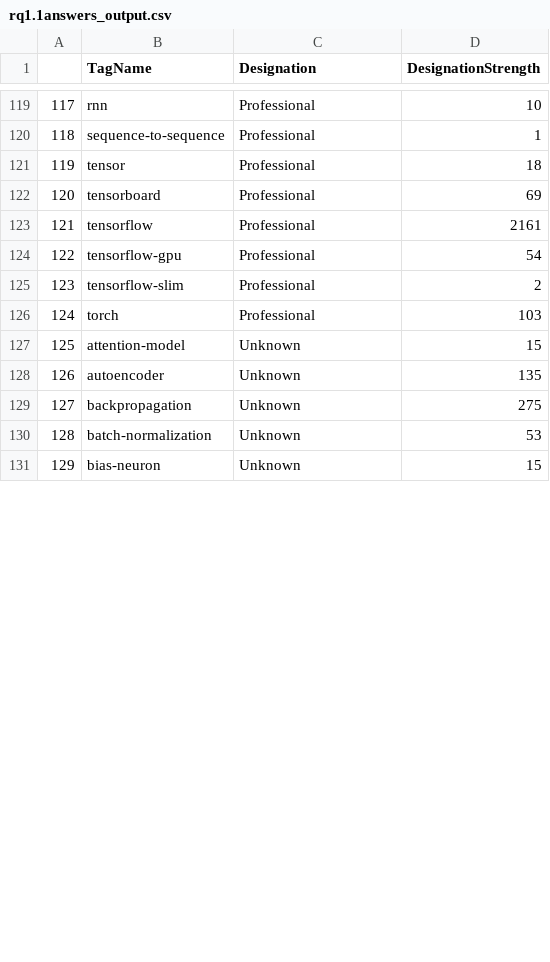
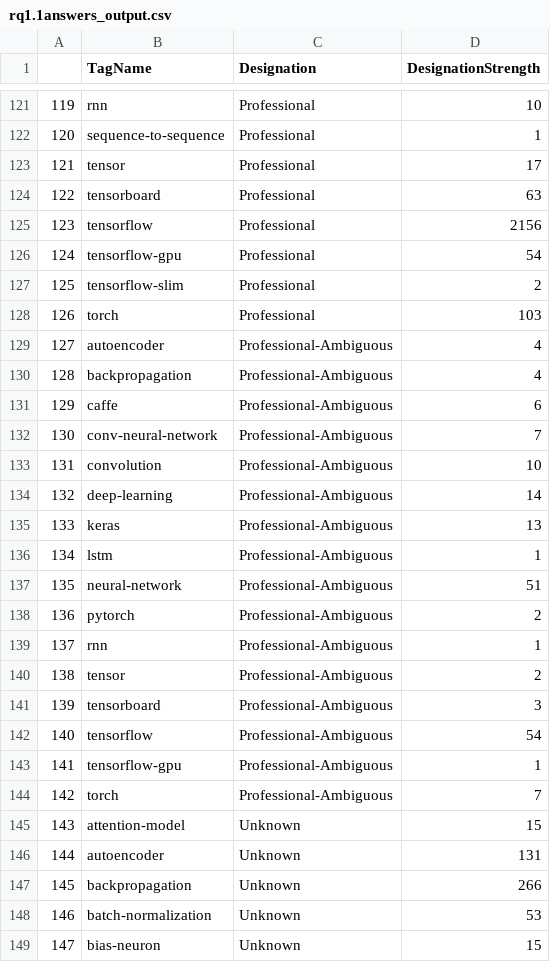
Before and after one commit to varshanth/Extracting_Insights_About_Deep_Learning_Posts_From_StackOverflow, a CSV file: ProcessedCSV/rq1.1answers_output.csv, drawn as a sheet; only a part is shown, gaps mark what is left out; addresses are those after the commit; the diff covers the shown part only; the diff names each change by its address in the sheet, - before the commit and + after, or states it on an @@ line.

```diff
--- a/ProcessedCSV/rq1.1answers_output.csv
+++ b/ProcessedCSV/rq1.1answers_output.csv
@@ column A renumbered from row 42 down @@
-D123 (DesignationStrength): 18
+D123 (DesignationStrength): 17
-D124 (DesignationStrength): 69
+D124 (DesignationStrength): 63
-D125 (DesignationStrength): 2161
+D125 (DesignationStrength): 2156
+row 129: 127 | autoencoder | Professional-Ambiguous | 4
+row 130: 128 | backpropagation | Professional-Ambiguous | 4
+row 131: 129 | caffe | Professional-Ambiguous | 6
+row 132: 130 | conv-neural-network | Professional-Ambiguous | 7
+row 133: 131 | convolution | Professional-Ambiguous | 10
+row 134: 132 | deep-learning | Professional-Ambiguous | 14
+row 135: 133 | keras | Professional-Ambiguous | 13
+row 136: 134 | lstm | Professional-Ambiguous | 1
+row 137: 135 | neural-network | Professional-Ambiguous | 51
+row 138: 136 | pytorch | Professional-Ambiguous | 2
+row 139: 137 | rnn | Professional-Ambiguous | 1
+row 140: 138 | tensor | Professional-Ambiguous | 2
+row 141: 139 | tensorboard | Professional-Ambiguous | 3
+row 142: 140 | tensorflow | Professional-Ambiguous | 54
+row 143: 141 | tensorflow-gpu | Professional-Ambiguous | 1
+row 144: 142 | torch | Professional-Ambiguous | 7
-D146 (DesignationStrength): 135
+D146 (DesignationStrength): 131
-D147 (DesignationStrength): 275
+D147 (DesignationStrength): 266
```
Also changed, not shown: 3 added rows, 1 removed row and 91 edited cells elsewhere in this file, ProcessedCSV/rq1.1questions_output.csv.
